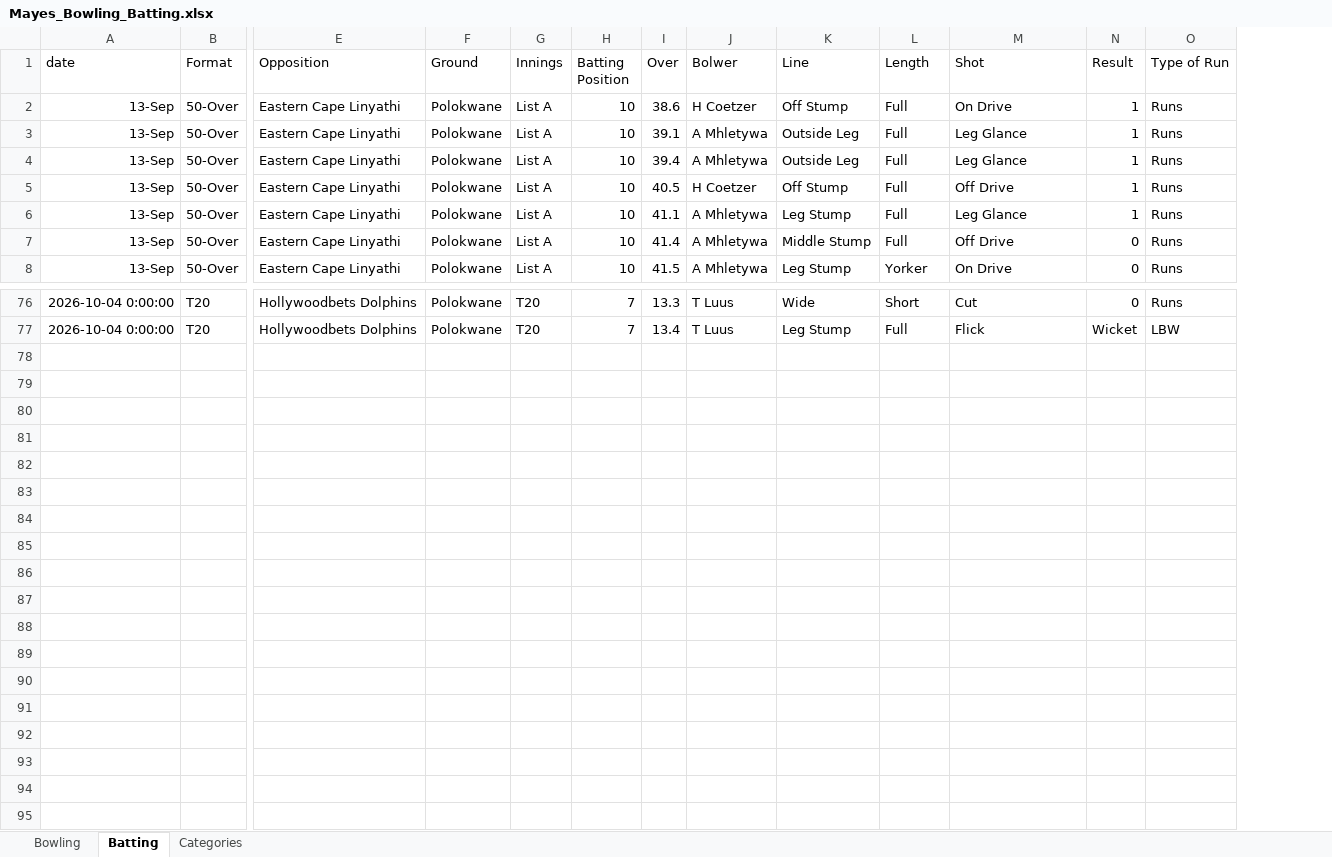
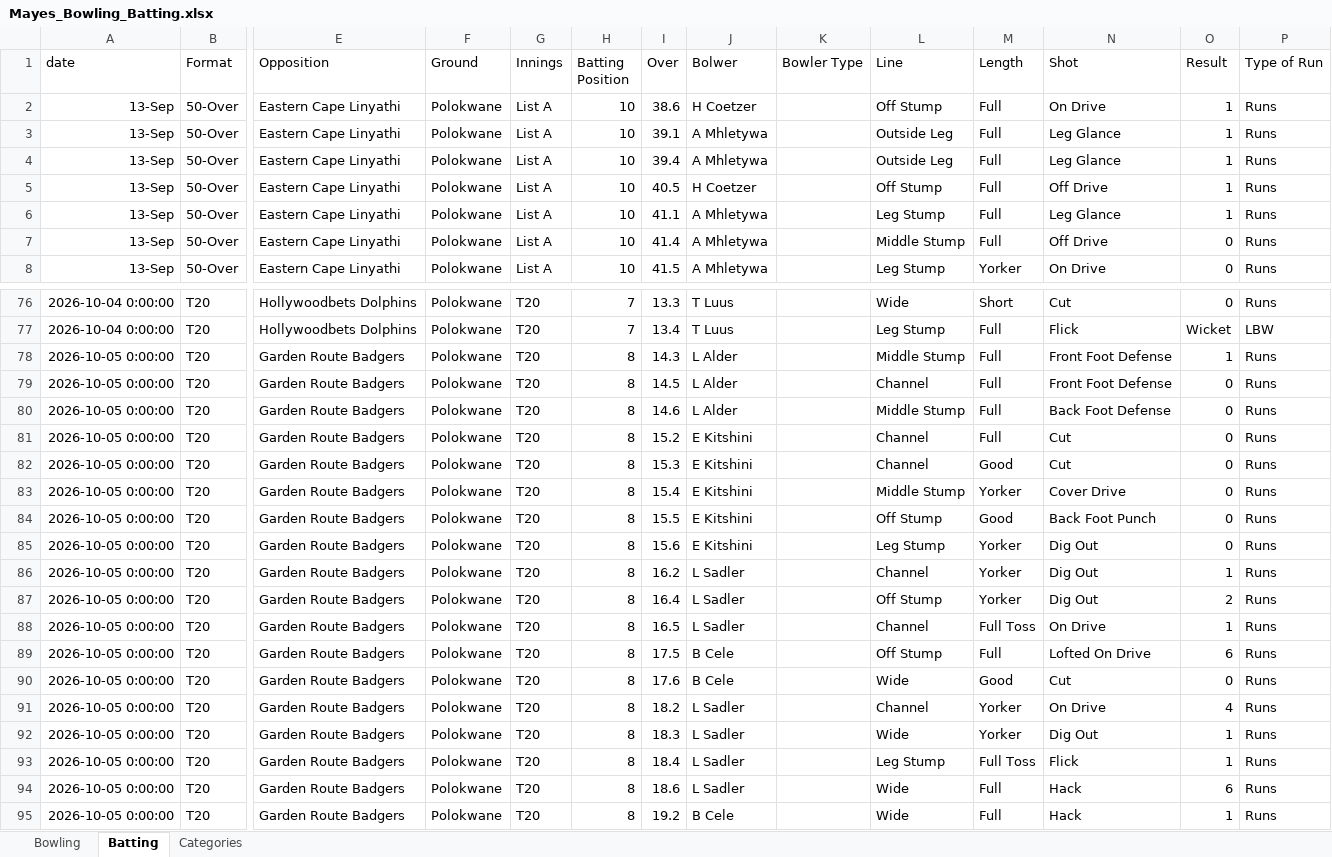
Before and after one commit to deanosmudgedyer/cricket-performance-analytics, an Excel workbook: backend/data/raw/Mayes_Bowling_Batting.xlsx, sheet Batting, drawn as a sheet; only a part is shown, gaps mark what is left out; values as stored, in another font and other column widths than the file's, no borders; rows hold the shown columns only; the diff names each change by its address in the sheet, - before the commit and + after, or states it on an @@ line.

```diff
--- a/backend/data/raw/Mayes_Bowling_Batting.xlsx (sheet Batting)
+++ b/backend/data/raw/Mayes_Bowling_Batting.xlsx (sheet Batting)
+column K (Bowler Type), empty
+row 78: 2026-10-05 0:00:00 | T20 | Garden Route Badgers | Polokwane | T20 | 8 | 14.3 | L Alder |  | Middle Stump | Full | Front Foot Defense | 1 | Runs
+row 79: 2026-10-05 0:00:00 | T20 | Garden Route Badgers | Polokwane | T20 | 8 | 14.5 | L Alder |  | Channel | Full | Front Foot Defense | 0 | Runs
+row 80: 2026-10-05 0:00:00 | T20 | Garden Route Badgers | Polokwane | T20 | 8 | 14.6 | L Alder |  | Middle Stump | Full | Back Foot Defense | 0 | Runs
+row 81: 2026-10-05 0:00:00 | T20 | Garden Route Badgers | Polokwane | T20 | 8 | 15.2 | E Kitshini |  | Channel | Full | Cut | 0 | Runs
+row 82: 2026-10-05 0:00:00 | T20 | Garden Route Badgers | Polokwane | T20 | 8 | 15.3 | E Kitshini |  | Channel | Good | Cut | 0 | Runs
+row 83: 2026-10-05 0:00:00 | T20 | Garden Route Badgers | Polokwane | T20 | 8 | 15.4 | E Kitshini |  | Middle Stump | Yorker | Cover Drive | 0 | Runs
+row 84: 2026-10-05 0:00:00 | T20 | Garden Route Badgers | Polokwane | T20 | 8 | 15.5 | E Kitshini |  | Off Stump | Good | Back Foot Punch | 0 | Runs
+row 85: 2026-10-05 0:00:00 | T20 | Garden Route Badgers | Polokwane | T20 | 8 | 15.6 | E Kitshini |  | Leg Stump | Yorker | Dig Out | 0 | Runs
+row 86: 2026-10-05 0:00:00 | T20 | Garden Route Badgers | Polokwane | T20 | 8 | 16.2 | L Sadler |  | Channel | Yorker | Dig Out | 1 | Runs
+row 87: 2026-10-05 0:00:00 | T20 | Garden Route Badgers | Polokwane | T20 | 8 | 16.4 | L Sadler |  | Off Stump | Yorker | Dig Out | 2 | Runs
+row 88: 2026-10-05 0:00:00 | T20 | Garden Route Badgers | Polokwane | T20 | 8 | 16.5 | L Sadler |  | Channel | Full Toss | On Drive | 1 | Runs
+row 89: 2026-10-05 0:00:00 | T20 | Garden Route Badgers | Polokwane | T20 | 8 | 17.5 | B Cele |  | Off Stump | Full | Lofted On Drive | 6 | Runs
+row 90: 2026-10-05 0:00:00 | T20 | Garden Route Badgers | Polokwane | T20 | 8 | 17.6 | B Cele |  | Wide | Good | Cut | 0 | Runs
+row 91: 2026-10-05 0:00:00 | T20 | Garden Route Badgers | Polokwane | T20 | 8 | 18.2 | L Sadler |  | Channel | Yorker | On Drive | 4 | Runs
+row 92: 2026-10-05 0:00:00 | T20 | Garden Route Badgers | Polokwane | T20 | 8 | 18.3 | L Sadler |  | Wide | Yorker | Dig Out | 1 | Runs
+row 93: 2026-10-05 0:00:00 | T20 | Garden Route Badgers | Polokwane | T20 | 8 | 18.4 | L Sadler |  | Leg Stump | Full Toss | Flick | 1 | Runs
+row 94: 2026-10-05 0:00:00 | T20 | Garden Route Badgers | Polokwane | T20 | 8 | 18.6 | L Sadler |  | Wide | Full | Hack | 6 | Runs
+row 95: 2026-10-05 0:00:00 | T20 | Garden Route Badgers | Polokwane | T20 | 8 | 19.2 | B Cele |  | Wide | Full | Hack | 1 | Runs
```
Also changed, not shown: sheet Bowling.
